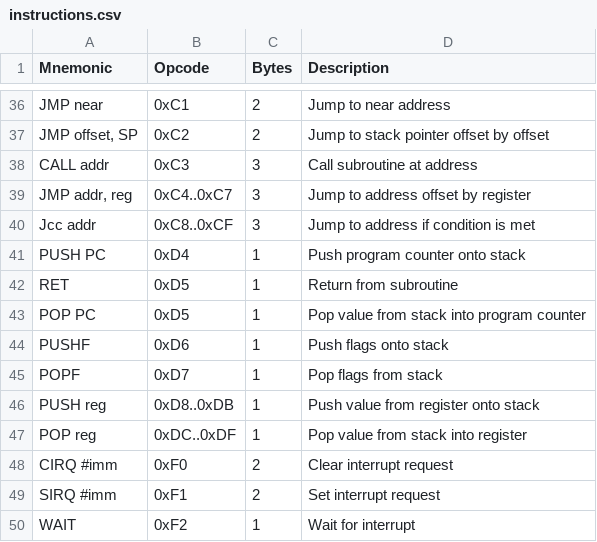
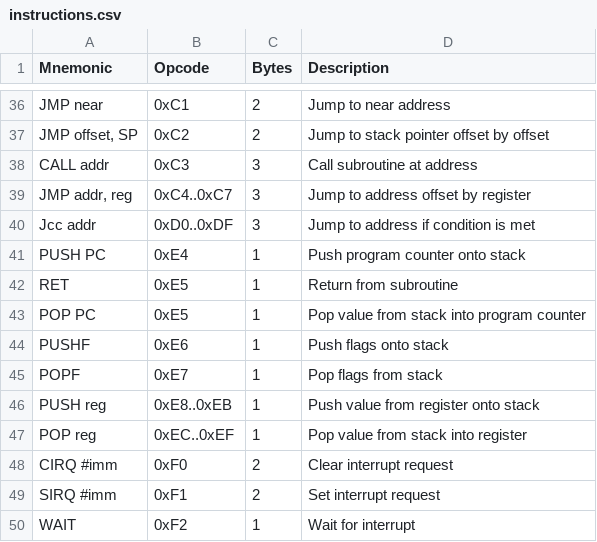
Before and after one commit to dare-bea/custom-16bit-emulator, a CSV file: instructions.csv, drawn as a sheet; only a part is shown, gaps mark what is left out; the diff names each change by its address in the sheet, - before the commit and + after, or states it on an @@ line.

```diff
--- a/instructions.csv
+++ b/instructions.csv
-B40 (Opcode): 0xC8..0xCF
+B40 (Opcode): 0xD0..0xDF
-B41 (Opcode): 0xD4
+B41 (Opcode): 0xE4
-B42:B43 (Opcode): 0xD5
+B42:B43 (Opcode): 0xE5
-B44 (Opcode): 0xD6
+B44 (Opcode): 0xE6
-B45 (Opcode): 0xD7
+B45 (Opcode): 0xE7
-B46 (Opcode): 0xD8..0xDB
+B46 (Opcode): 0xE8..0xEB
-B47 (Opcode): 0xDC..0xDF
+B47 (Opcode): 0xEC..0xEF
```
Also changed, not shown: 9 other files.
